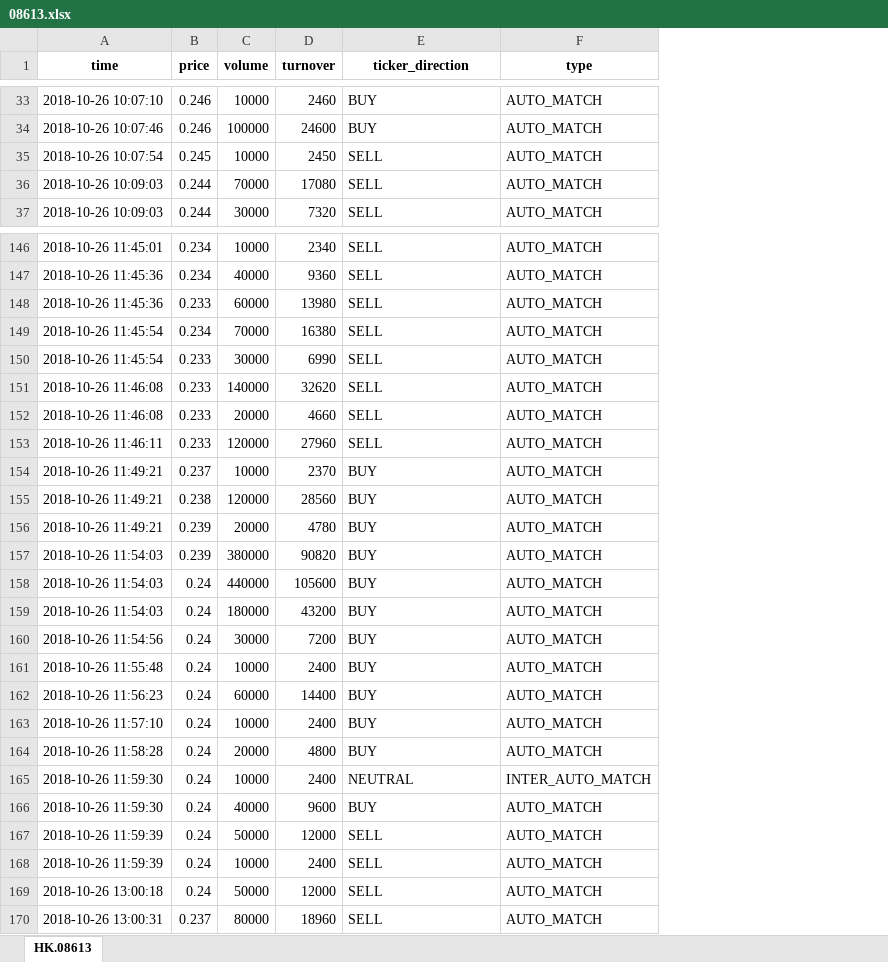
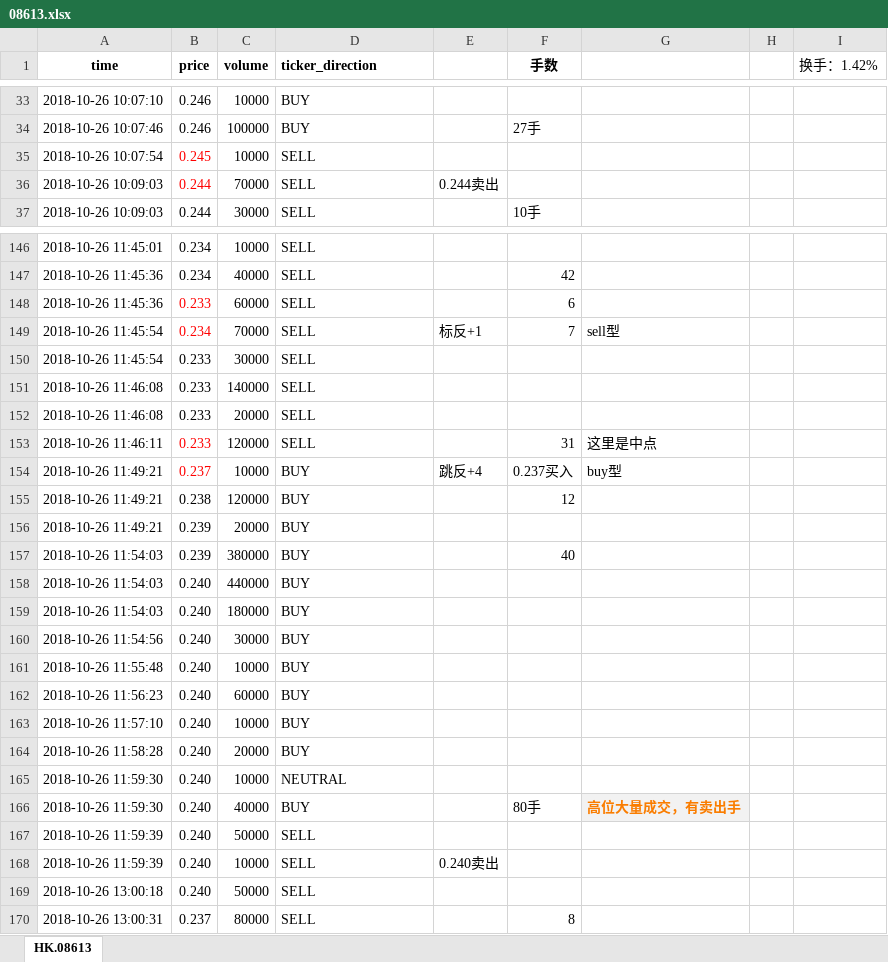
Before and after one commit to Knowckx/python, an Excel workbook: Docs/08613.xlsx, sheet HK.08613, drawn as a sheet; only a part is shown, gaps mark what is left out; values as stored, in another font and other column widths than the file's, no borders; removed rows and columns are numbered as before the commit, all else as after; the diff covers the shown part only; the diff names each change by its address in the sheet, - before the commit and + after, or states it on an @@ line.

```diff
--- a/Docs/08613.xlsx (sheet HK.08613)
+++ b/Docs/08613.xlsx (sheet HK.08613)
-column D (turnover), rows 33-37: 2460 | 24600 | 2450 | 17080 | 7320; rows 146-170: 2340 | 9360 | 13980 | 16380 | 6990 | 32620 | 4660 | 27960 | 2370 | 28560 | 4780 | 90820 | 105600 | 43200 | 7200 | 2400 | 14400 | 2400 | 4800 | 2400 | 9600 | 12000 | 2400 | 12000 | 18960
-column F (type), rows 33-37: all AUTO_MATCH; rows 146-170: AUTO_MATCH | AUTO_MATCH | AUTO_MATCH | AUTO_MATCH | AUTO_MATCH | AUTO_MATCH | AUTO_MATCH | AUTO_MATCH | AUTO_MATCH | AUTO_MATCH | AUTO_MATCH | AUTO_MATCH | AUTO_MATCH | AUTO_MATCH | AUTO_MATCH | AUTO_MATCH | AUTO_MATCH | AUTO_MATCH | AUTO_MATCH | INTER_AUTO_MATCH | AUTO_MATCH | AUTO_MATCH | AUTO_MATCH | AUTO_MATCH | AUTO_MATCH
+column E, row 36: 0.244卖出; rows 149-168: 标反+1 |  |  |  |  | 跳反+4 |  |  |  |  |  |  |  |  |  |  |  |  |  | 0.240卖出
+column F (手数), rows 34-37: 27手 |  |  | 10手; rows 147-170: 42 | 6 | 7 |  |  |  | 31 | 0.237买入 | 12 |  | 40 |  |  |  |  |  |  |  |  | 80手 |  |  |  | 8
+column G, rows 149-166: sell型 |  |  |  | 这里是中点 | buy型 |  |  |  |  |  |  |  |  |  |  |  | 高位大量成交，有卖出手
+column H, empty
+column I (换手：1.42%), empty
-D1 alignment: center
+D1 alignment: left
-B35:B36 text colour: black
+B35:B36 text colour: #FF0000
-B148:B149 text colour: black
+B148:B149 text colour: #FF0000
-B153:B154 text colour: black
+B153:B154 text colour: #FF0000
-B158:B169 (price): 0.24
+B158:B169 (price): 0.240
```
Also changed, not shown: 17 edited cells and cell formats elsewhere in this sheet.
